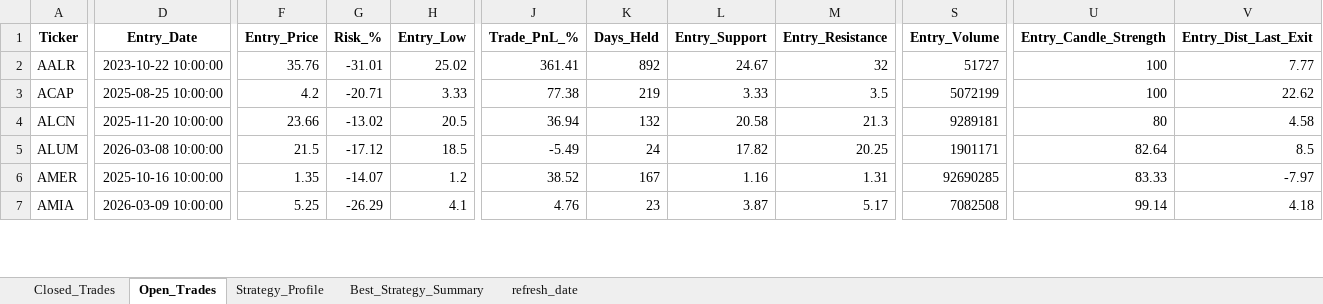
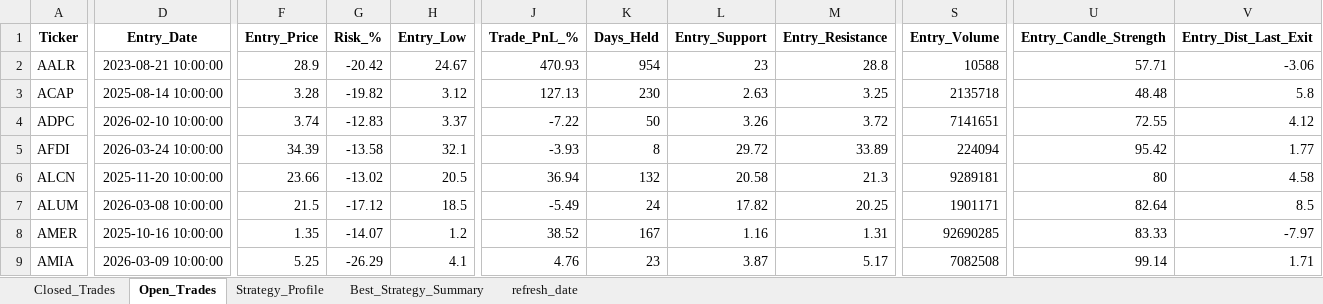
Before and after one commit to vancedmazen-art/stock_dashboard, an Excel workbook: Complete_Trades_Metrics.xlsx, sheet Open_Trades, drawn as a sheet; only a part is shown, gaps mark what is left out; values as stored, in another font and other column widths than the file's, no borders; addresses are those after the commit; rows hold the shown columns only; the diff covers the shown part only; the diff names each change by its address in the sheet, - before the commit and + after, or states it on an @@ line.

```diff
--- a/Complete_Trades_Metrics.xlsx (sheet Open_Trades)
+++ b/Complete_Trades_Metrics.xlsx (sheet Open_Trades)
-D2 (Entry_Date): 2023-10-22 10:00:00
+D2 (Entry_Date): 2023-08-21 10:00:00
-F2 (Entry_Price): 35.76
+F2 (Entry_Price): 28.9
-G2 (Risk_%): -31.01
+G2 (Risk_%): -20.42
-H2 (Entry_Low): 25.02
+H2 (Entry_Low): 24.67
-J2 (Trade_PnL_%): 361.41
+J2 (Trade_PnL_%): 470.93
-K2 (Days_Held): 892
+K2 (Days_Held): 954
-L2 (Entry_Support): 24.67
+L2 (Entry_Support): 23
-M2 (Entry_Resistance): 32
+M2 (Entry_Resistance): 28.8
-S2 (Entry_Volume): 51727
+S2 (Entry_Volume): 10588
-U2 (Entry_Candle_Strength): 100
+U2 (Entry_Candle_Strength): 57.71
-V2 (Entry_Dist_Last_Exit): 7.77
+V2 (Entry_Dist_Last_Exit): -3.06
-D3 (Entry_Date): 2025-08-25 10:00:00
+D3 (Entry_Date): 2025-08-14 10:00:00
-F3 (Entry_Price): 4.2
+F3 (Entry_Price): 3.28
-G3 (Risk_%): -20.71
+G3 (Risk_%): -19.82
-H3 (Entry_Low): 3.33
+H3 (Entry_Low): 3.12
-J3 (Trade_PnL_%): 77.38
+J3 (Trade_PnL_%): 127.13
-K3 (Days_Held): 219
+K3 (Days_Held): 230
-L3 (Entry_Support): 3.33
+L3 (Entry_Support): 2.63
-M3 (Entry_Resistance): 3.5
+M3 (Entry_Resistance): 3.25
-S3 (Entry_Volume): 5072199
+S3 (Entry_Volume): 2135718
-U3 (Entry_Candle_Strength): 100
+U3 (Entry_Candle_Strength): 48.48
-V3 (Entry_Dist_Last_Exit): 22.62
+V3 (Entry_Dist_Last_Exit): 5.8
+row 4: ADPC | 2026-02-10 10:00:00 | 3.74 | -12.83 | 3.37 | -7.22 | 50 | 3.26 | 3.72 | 7141651 | 72.55 | 4.12
+row 5: AFDI | 2026-03-24 10:00:00 | 34.39 | -13.58 | 32.1 | -3.93 | 8 | 29.72 | 33.89 | 224094 | 95.42 | 1.77
-V9 (Entry_Dist_Last_Exit): 4.18
+V9 (Entry_Dist_Last_Exit): 1.71
```
Also changed, not shown: 10 added rows and 614 edited cells elsewhere in this sheet, sheet Closed_Trades, sheet Strategy_Profile, sheet Best_Strategy_Summary.
